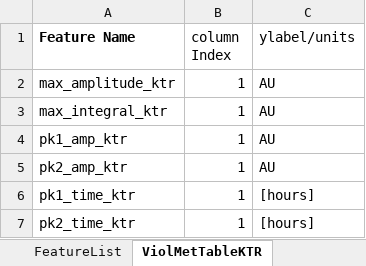
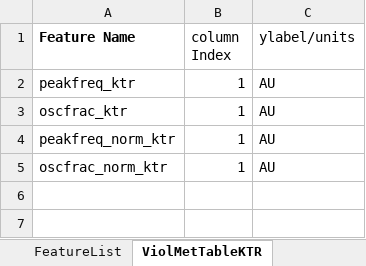
Before and after one commit to stefanieluecke/MACKtrack-for-NFkappaB-and-p38-dynamics, an Excel workbook: Metrics_SL/FeatureList.xlsx, sheet ViolMetTableKTR, drawn as a sheet; values as stored, in another font and other column widths than the file's, no borders; charts and pictures not drawn; the diff names each change by its address in the sheet, - before the commit and + after, or states it on an @@ line.

```diff
--- a/Metrics_SL/FeatureList.xlsx (sheet ViolMetTableKTR)
+++ b/Metrics_SL/FeatureList.xlsx (sheet ViolMetTableKTR)
-A2 (Feature Name): max_amplitude_ktr
+A2 (Feature Name): peakfreq_ktr
-A3 (Feature Name): max_integral_ktr
+A3 (Feature Name): oscfrac_ktr
-A4 (Feature Name): pk1_amp_ktr
+A4 (Feature Name): peakfreq_norm_ktr
-A5 (Feature Name): pk2_amp_ktr
+A5 (Feature Name): oscfrac_norm_ktr
-row 6: pk1_time_ktr | 1 | [hours]
-row 7: pk2_time_ktr | 1 | [hours]
```
Also changed, not shown: sheet ViolFeatTableNFkB, sheet Sheet1, sheet ViolFeatTableKTR, sheet ViolMetTableNFkB, sheet FeatureList, other sheet tabs, charts or pictures, 36 other files.
